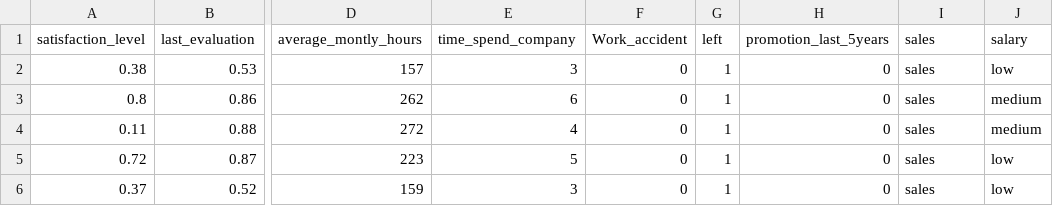
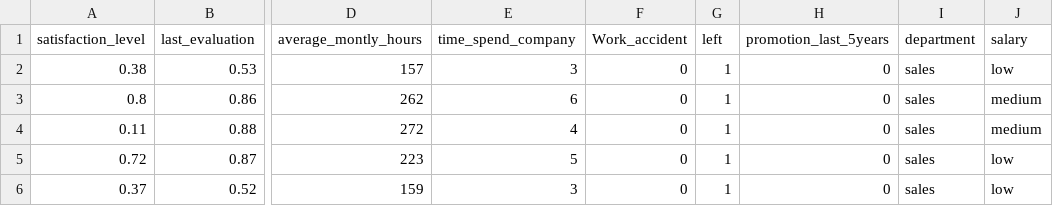
Before and after one commit to arnaudmkonan/employee-churn-prediction, a CSV file: dataset/HR_comma_sep.csv, drawn as a sheet; only a part is shown, gaps mark what is left out; the diff names each change by its address in the sheet, - before the commit and + after, or states it on an @@ line.

Commit message:
dataset "sales" column renamed to "department".

```diff
--- a/dataset/HR_comma_sep.csv
+++ b/dataset/HR_comma_sep.csv
-I1: sales
+I1: department
```
Also changed, not shown: 1 other file.
